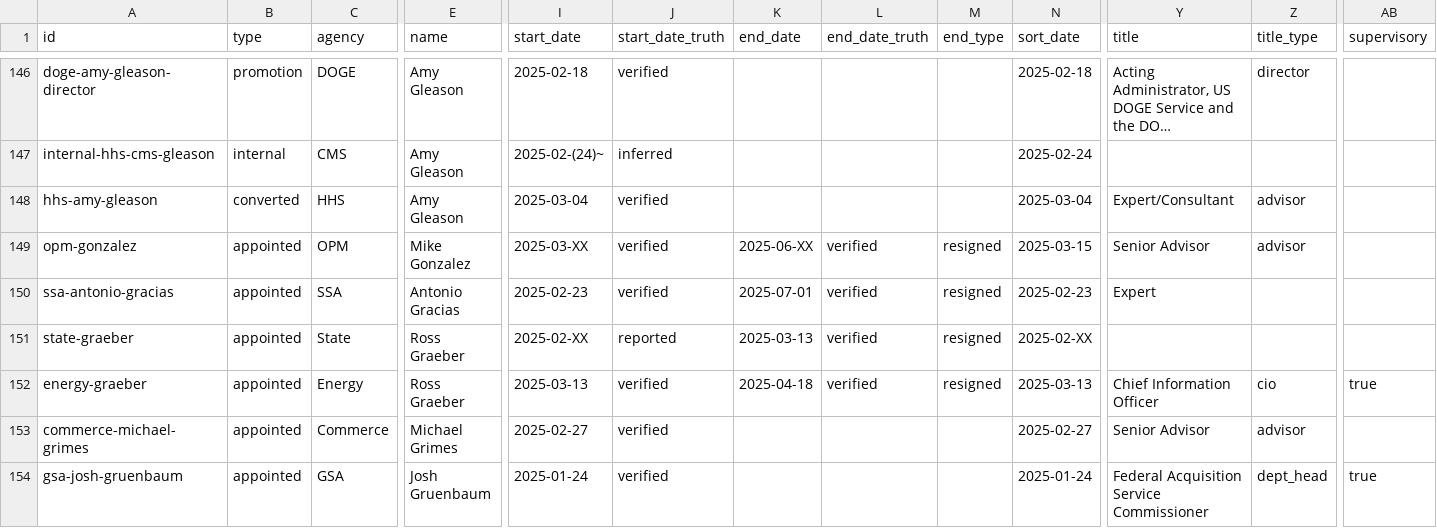
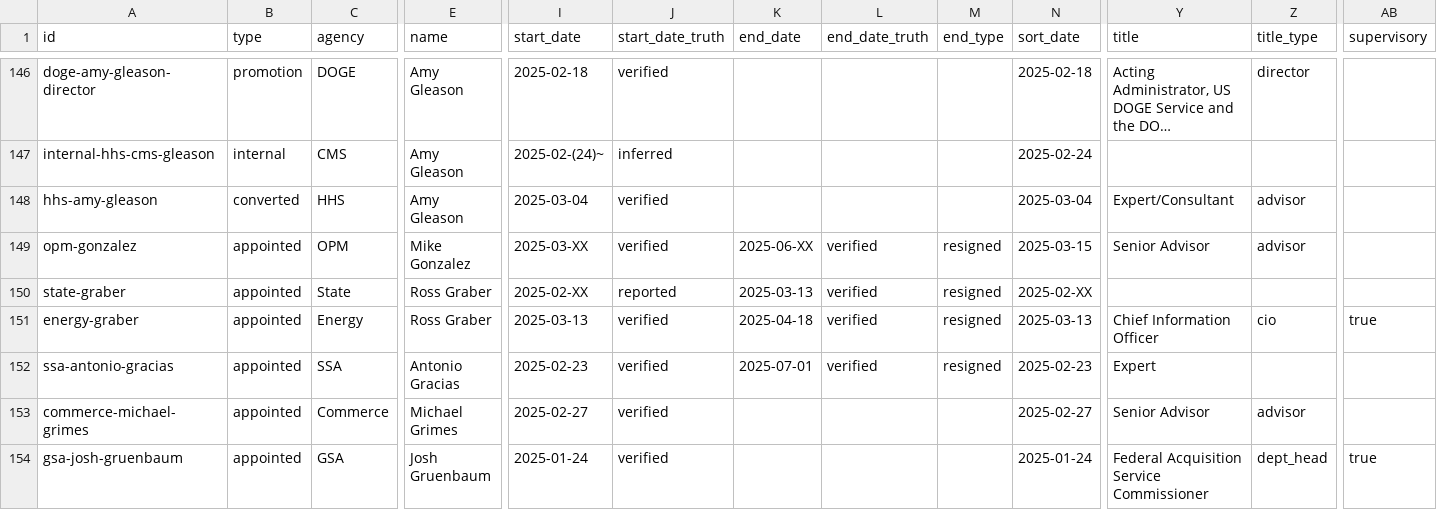
Before and after one commit to harrisj/doge_track, a CSV file: src/csv/positions.csv, drawn as a sheet; only a part is shown, gaps mark what is left out; long unchanged cells end in …; removed rows and columns are numbered as before the commit, all else as after; rows hold the shown columns only; the diff names each change by its address in the sheet, - before the commit and + after, or states it on an @@ line.

```diff
--- a/src/csv/positions.csv
+++ b/src/csv/positions.csv
+row 150: state-graber | appointed | State | Ross Graber | 2025-02-XX | reported | 2025-03-13 | verified | resigned | 2025-02-XX
+row 151: energy-graber | appointed | Energy | Ross Graber | 2025-03-13 | verified | 2025-04-18 | verified | resigned | 2025-03-13 | Chief Information Officer | cio | true
-row 151: state-graeber | appointed | State | Ross Graeber | 2025-02-XX | reported | 2025-03-13 | verified | resigned | 2025-02-XX
-row 152: energy-graeber | appointed | Energy | Ross Graeber | 2025-03-13 | verified | 2025-04-18 | verified | resigned | 2025-03-13 | Chief Information Officer | cio | true
```
Also changed, not shown: src/csv/events.csv, src/csv/people.csv, 5 other files.
